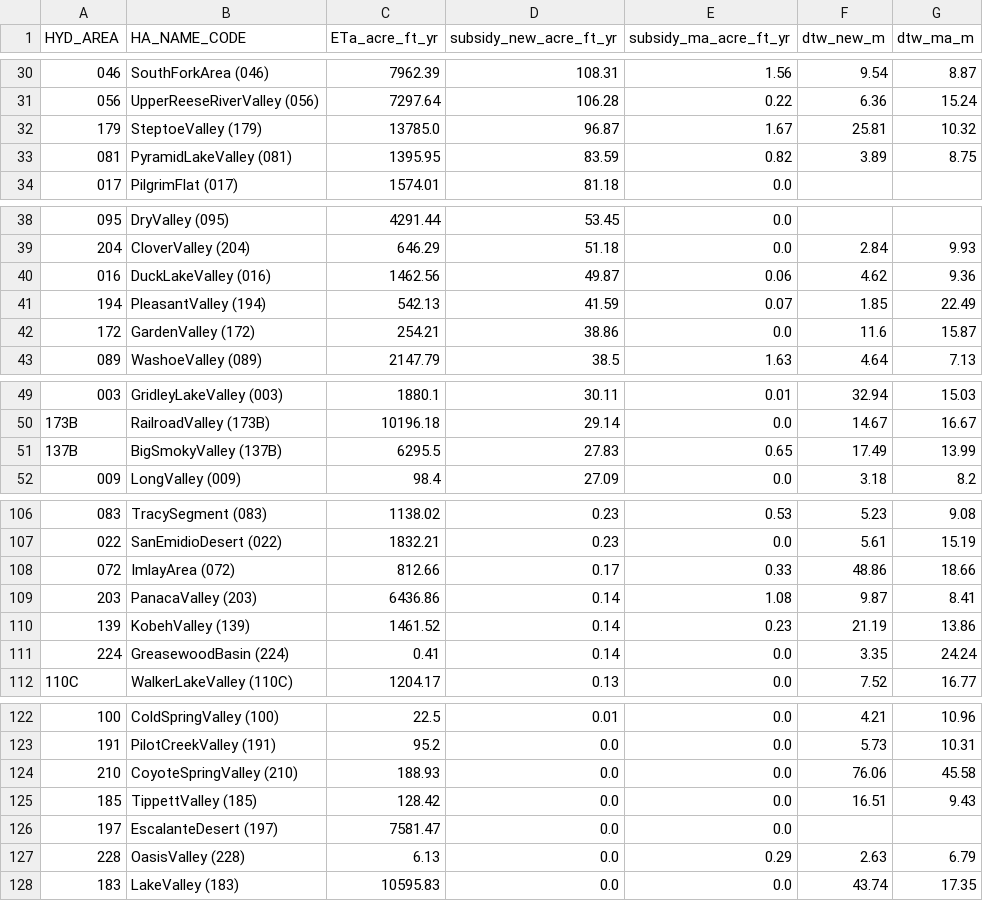
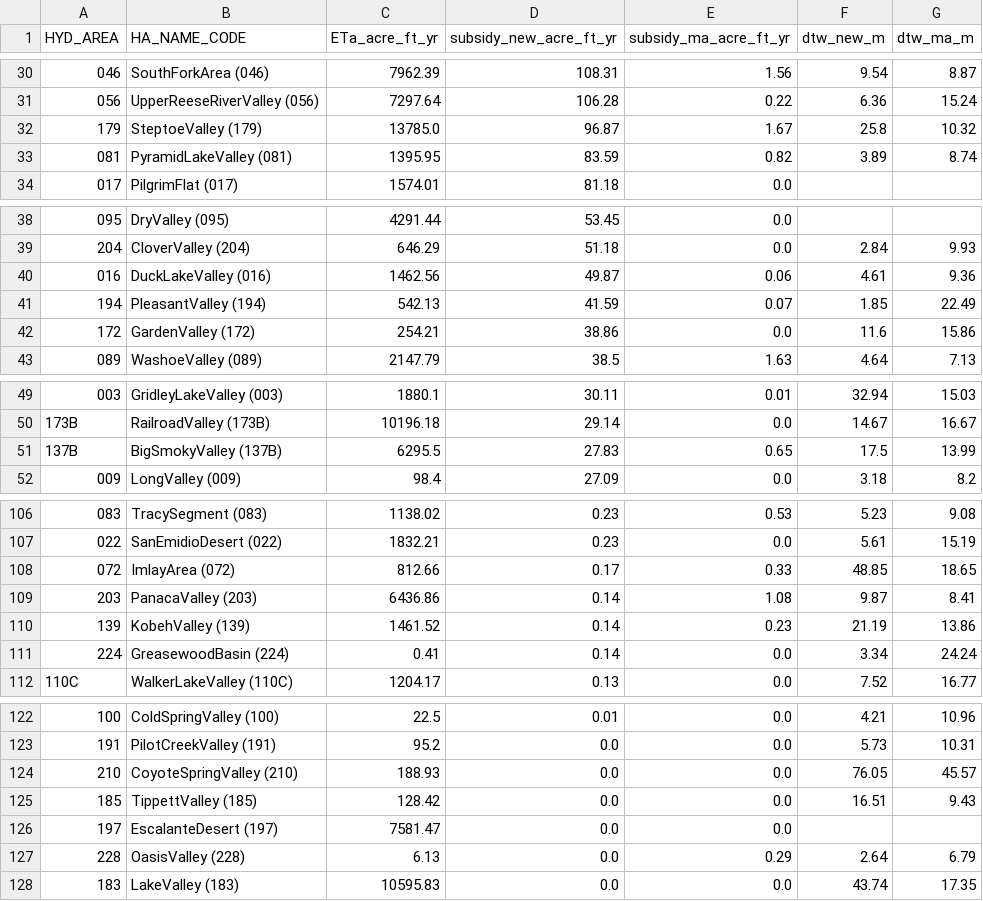
Before and after one commit to DRI-NWI/nwi-t1-ag-water-use, a CSV file: docs/tables/ha_gw_subsidy_new_vs_ma.csv, drawn as a sheet; only a part is shown, gaps mark what is left out; the diff covers the shown part only.

Commit message:
Figures regenerated from run nwi_t1_final_20261018 (original names)

```diff
--- a/docs/tables/ha_gw_subsidy_new_vs_ma.csv
+++ b/docs/tables/ha_gw_subsidy_new_vs_ma.csv
@@ -31,4 +31,4 @@ HYD_AREA,HA_NAME_CODE,ETa_acre_ft_yr,subsidy_new_acre_ft_yr,subsidy_ma_acre_ft_y
 056,UpperReeseRiverValley (056),7297.64,106.28,0.22,6.36,15.24
-179,SteptoeValley (179),13785.0,96.87,1.67,25.81,10.32
-081,PyramidLakeValley (081),1395.95,83.59,0.82,3.89,8.75
+179,SteptoeValley (179),13785.0,96.87,1.67,25.8,10.32
+081,PyramidLakeValley (081),1395.95,83.59,0.82,3.89,8.74
 017,PilgrimFlat (017),1574.01,81.18,0.0,,
@@ -39,5 +39,5 @@ HYD_AREA,HA_NAME_CODE,ETa_acre_ft_yr,subsidy_new_acre_ft_yr,subsidy_ma_acre_ft_y
 204,CloverValley (204),646.29,51.18,0.0,2.84,9.93
-016,DuckLakeValley (016),1462.56,49.87,0.06,4.62,9.36
+016,DuckLakeValley (016),1462.56,49.87,0.06,4.61,9.36
 194,PleasantValley (194),542.13,41.59,0.07,1.85,22.49
-172,GardenValley (172),254.21,38.86,0.0,11.6,15.87
+172,GardenValley (172),254.21,38.86,0.0,11.6,15.86
 089,WashoeValley (089),2147.79,38.5,1.63,4.64,7.13
@@ -50,3 +50,3 @@ HYD_AREA,HA_NAME_CODE,ETa_acre_ft_yr,subsidy_new_acre_ft_yr,subsidy_ma_acre_ft_y
 173B,RailroadValley (173B),10196.18,29.14,0.0,14.67,16.67
-137B,BigSmokyValley (137B),6295.5,27.83,0.65,17.49,13.99
+137B,BigSmokyValley (137B),6295.5,27.83,0.65,17.5,13.99
 009,LongValley (009),98.4,27.09,0.0,3.18,8.2
@@ -107,6 +107,6 @@ HYD_AREA,HA_NAME_CODE,ETa_acre_ft_yr,subsidy_new_acre_ft_yr,subsidy_ma_acre_ft_y
 022,SanEmidioDesert (022),1832.21,0.23,0.0,5.61,15.19
-072,ImlayArea (072),812.66,0.17,0.33,48.86,18.66
+072,ImlayArea (072),812.66,0.17,0.33,48.85,18.65
 203,PanacaValley (203),6436.86,0.14,1.08,9.87,8.41
 139,KobehValley (139),1461.52,0.14,0.23,21.19,13.86
-224,GreasewoodBasin (224),0.41,0.14,0.0,3.35,24.24
+224,GreasewoodBasin (224),0.41,0.14,0.0,3.34,24.24
 110C,WalkerLakeValley (110C),1204.17,0.13,0.0,7.52,16.77
@@ -123,6 +123,6 @@ HYD_AREA,HA_NAME_CODE,ETa_acre_ft_yr,subsidy_new_acre_ft_yr,subsidy_ma_acre_ft_y
 191,PilotCreekValley (191),95.2,0.0,0.0,5.73,10.31
-210,CoyoteSpringValley (210),188.93,0.0,0.0,76.06,45.58
+210,CoyoteSpringValley (210),188.93,0.0,0.0,76.05,45.57
 185,TippettValley (185),128.42,0.0,0.0,16.51,9.43
 197,EscalanteDesert (197),7581.47,0.0,0.0,,
-228,OasisValley (228),6.13,0.0,0.29,2.63,6.79
+228,OasisValley (228),6.13,0.0,0.29,2.64,6.79
 183,LakeValley (183),10595.83,0.0,0.0,43.74,17.35
```
Also changed, not shown: 4 edited cells elsewhere in this file, 1 other file.
